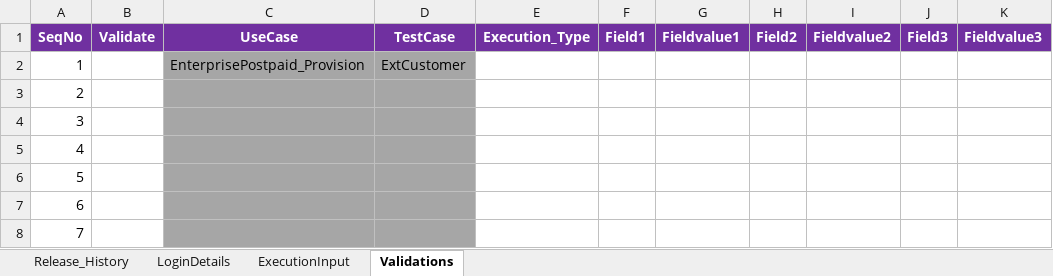
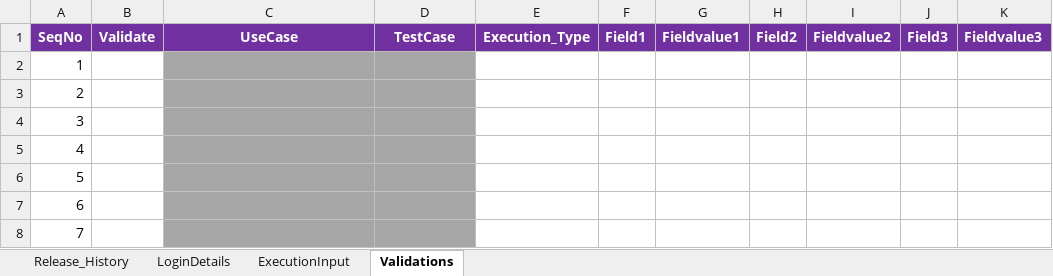
Before and after one commit to VFQA/VFQA_Business, an Excel workbook: Directory/VFQA_TestDesign.xlsm, sheet Validations, drawn as a sheet; only a part is shown; values as stored, in another font and other column widths than the file's, no borders; the diff names each change by its address in the sheet, - before the commit and + after, or states it on an @@ line.

```diff
--- a/Directory/VFQA_TestDesign.xlsm (sheet Validations)
+++ b/Directory/VFQA_TestDesign.xlsm (sheet Validations)
-C2: EnterprisePostpaid_Provision
+C2: (empty)
-D2: ExtCustomer
+D2: (empty)
```
Also changed, not shown: sheet ExecutionInput, sheet LoginDetails, 3 other files.
